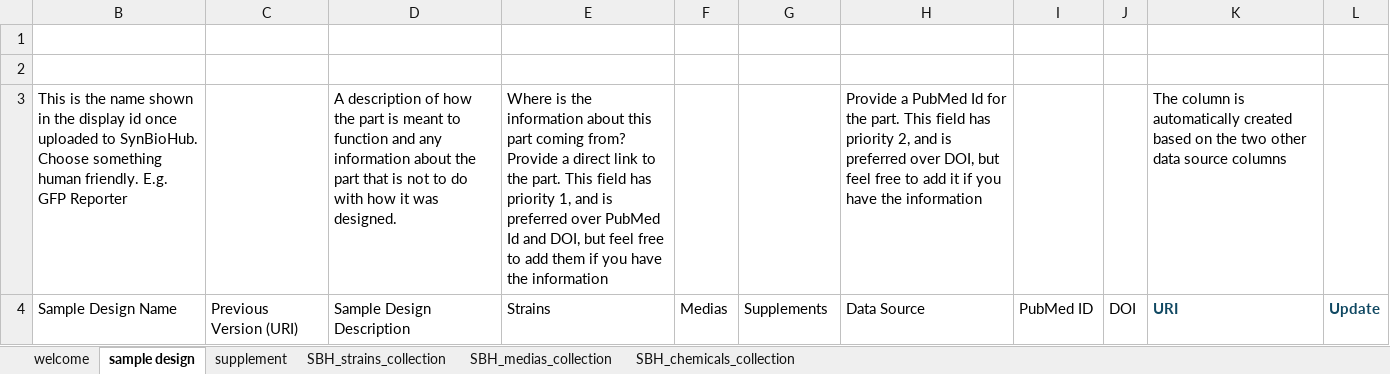
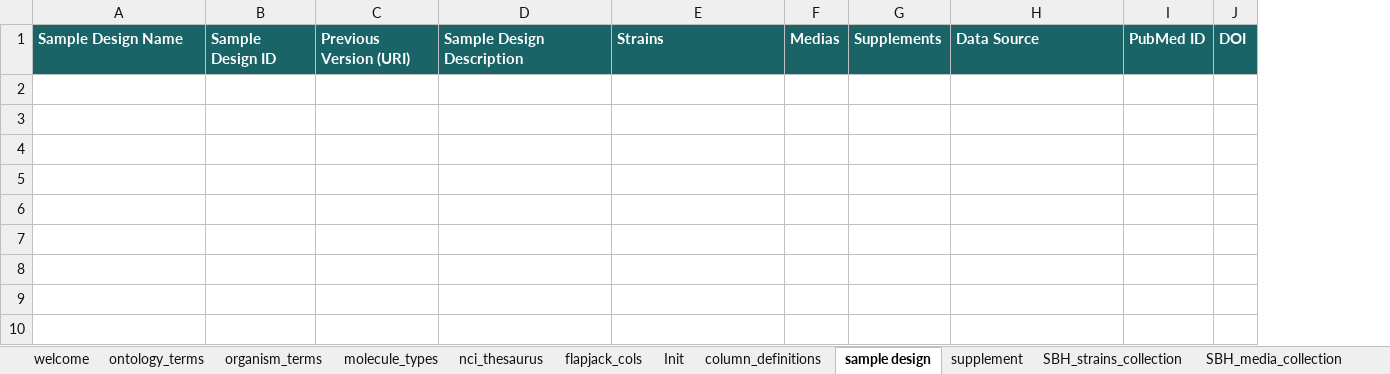
Before and after one commit to SynBioDex/Excel-to-SBOL, an Excel workbook: resources/templates/SampleDesign.xlsm, sheet sample design, drawn as a sheet; values as stored, in another font and other column widths than the file's, no borders; charts and pictures and conditional formats and table styles not drawn; removed rows and columns are numbered as before the commit, all else as after; the diff names each change by its address in the sheet, - before the commit and + after, or states it on an @@ line.

Commit message:
Add files via upload

```diff
--- a/resources/templates/SampleDesign.xlsm (sheet sample design)
+++ b/resources/templates/SampleDesign.xlsm (sheet sample design)
-sheet tab: SBH_medias_collection
+sheet tab: ontology_terms
+sheet tab: organism_terms
@@ sheet tab unhidden: molecule_types @@
+sheet tab: nci_thesaurus
+sheet tab: flapjack_cols
@@ sheet tab unhidden: Init @@
@@ sheet tab unhidden: column_definitions @@
+sheet tab: SBH_media_collection
+column B, row 1: Sample Design ID
-column K, row 4: URI
-column L, row 4: Update
-row 1: (empty)
-row 2: (empty)
-row 3: This is the name shown in the display id once uploaded to SynBioHub. Choose something human friendly. E.g. GFP Reporter |  | A description of how the part is meant to function and any information about the part that is not to do with how it was designed. | Where is the information about this part coming from? Provide a direct link to the part. This field has priority 1, and is preferred over PubMed Id and DOI, but feel free to add them if you have the information |  |  | Provide a PubMed Id for the part. This field has priority 2, and is preferred over DOI, but feel free to add it if you have the information |  |  | The column is automatically created based on the two other data source columns
@@ A1 fill: none → #1A6468, bold: off → on, text colour: black → #FFFFFF @@
@@ C1:J1 fill: none → #1A6468, bold: off → on, text colour: black → #FFFFFF @@
```
Also changed, not shown: sheet supplement, sheet welcome, sheet SBH_strains_collection, sheet SBH_chemicals_collection, other sheet tabs, hidden cells, charts or pictures.
